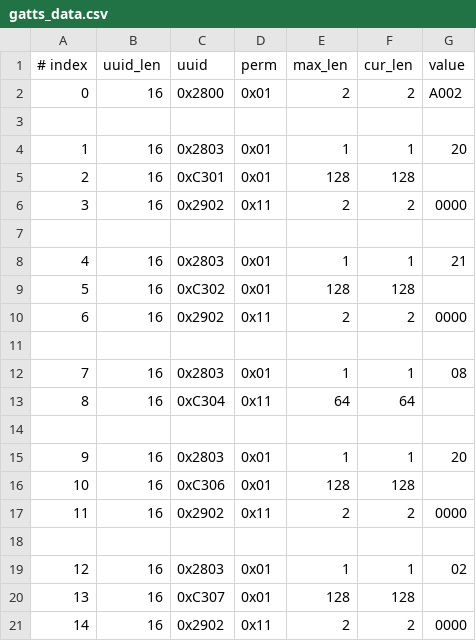
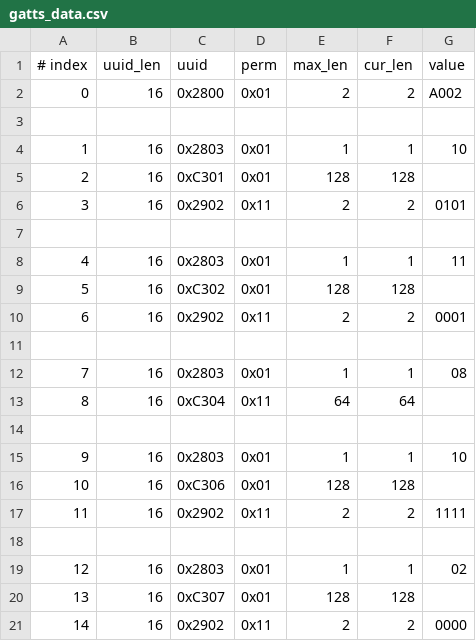
Before and after one commit to nk-eversan/esp-at, a CSV file: components/customized_partitions/raw_data/ble_data/gatts_data.csv, drawn as a sheet.

Commit message:
20240228: Added notification descriptor values to characteristics

```diff
--- a/components/customized_partitions/raw_data/ble_data/gatts_data.csv
+++ b/components/customized_partitions/raw_data/ble_data/gatts_data.csv
@@ -3,9 +3,9 @@
 
-1,16,0x2803,0x01,1,1,20
+1,16,0x2803,0x01,1,1,10
 2,16,0xC301,0x01,128,128,
-3,16,0x2902,0x11,2,2,0000
+3,16,0x2902,0x11,2,2,0101
 
-4,16,0x2803,0x01,1,1,21
+4,16,0x2803,0x01,1,1,11
 5,16,0xC302,0x01,128,128,
-6,16,0x2902,0x11,2,2,0000
+6,16,0x2902,0x11,2,2,0001
 
@@ -14,5 +14,5 @@
 
-9,16,0x2803,0x01,1,1,20
+9,16,0x2803,0x01,1,1,10
 10,16,0xC306,0x01,128,128,
-11,16,0x2902,0x11,2,2,0000
+11,16,0x2902,0x11,2,2,1111
 
```
